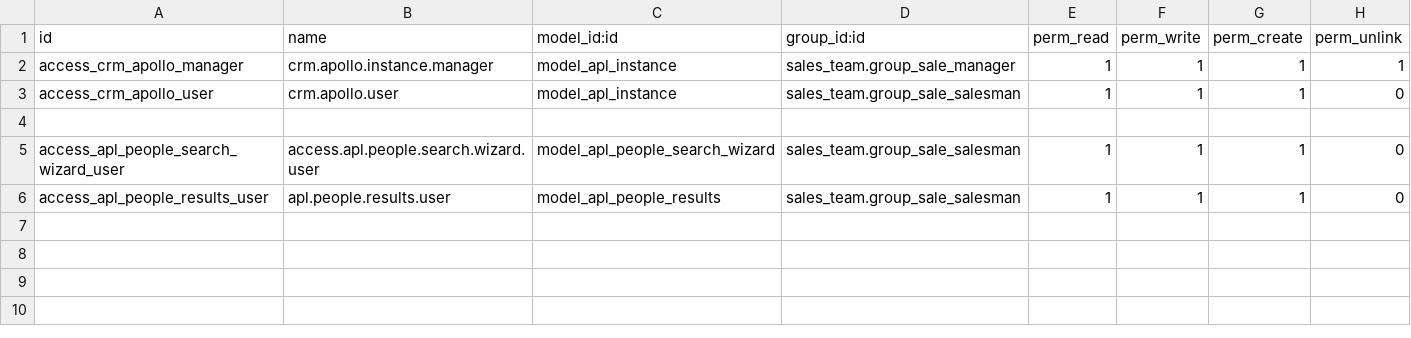
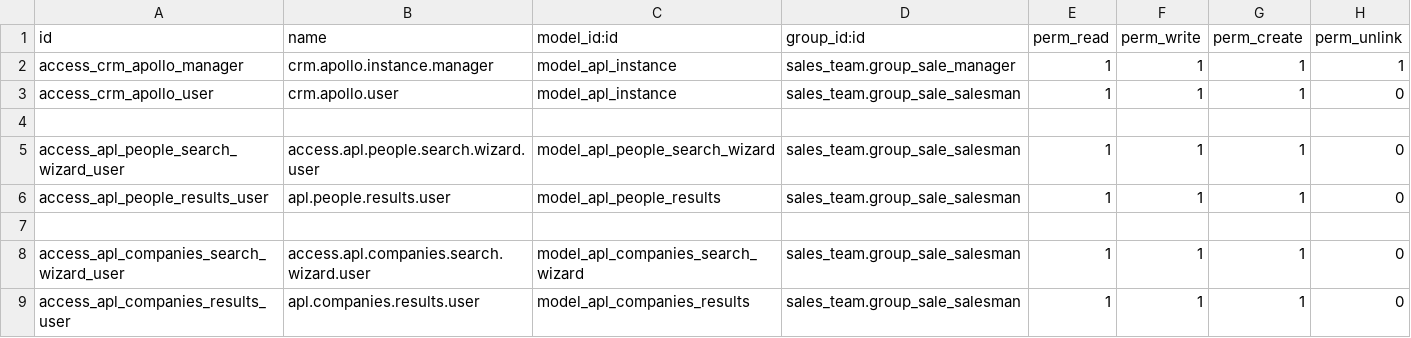
Before and after one commit to farhanrashad/gipli, a CSV file: de_apollo_connector/security/ir.model.access.csv, drawn as a sheet; the diff names each change by its address in the sheet, - before the commit and + after, or states it on an @@ line.

```diff
--- a/de_apollo_connector/security/ir.model.access.csv
+++ b/de_apollo_connector/security/ir.model.access.csv
+row 7: (empty)
+row 8: access_apl_companies_search_wizard_user | access.apl.companies.search.wizard.user | model_apl_companies_search_wizard | sales_team.group_sale_salesman | 1 | 1 | 1 | 0
+row 9: access_apl_companies_results_user | apl.companies.results.user | model_apl_companies_results | sales_team.group_sale_salesman | 1 | 1 | 1 | 0
```
Also changed, not shown: 16 other files.
